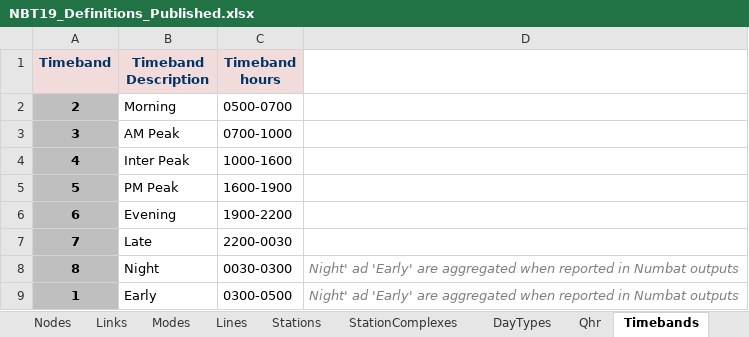
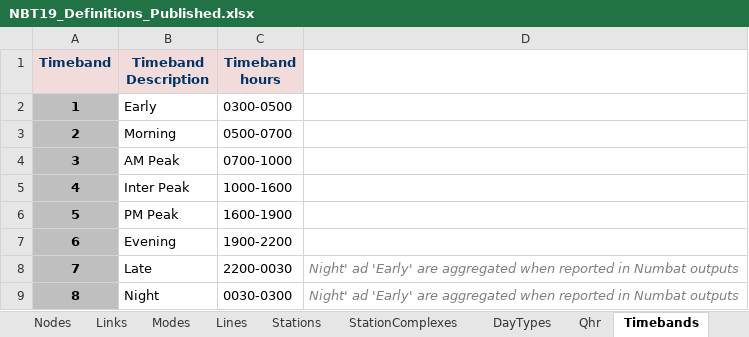
Before and after one commit to Breno-st/big-cities-transport, an Excel workbook: 01.BaseGraph/01.NUMBAT/NBT19_Definitions_Published.xlsx, sheet Timebands, drawn as a sheet; values as stored, in another font and other column widths than the file's, no borders; removed rows and columns are numbered as before the commit, all else as after; the diff names each change by its address in the sheet, - before the commit and + after, or states it on an @@ line.

```diff
--- a/01.BaseGraph/01.NUMBAT/NBT19_Definitions_Published.xlsx (sheet Timebands)
+++ b/01.BaseGraph/01.NUMBAT/NBT19_Definitions_Published.xlsx (sheet Timebands)
+row 2: 1 | Early | 0300-0500
-D8: (empty)
+D8: Night' ad 'Early' are aggregated when reported in Numbat outputs
-row 9: 1 | Early | 0300-0500 | Night' ad 'Early' are aggregated when reported in Numbat outputs
```
Also changed, not shown: 32 other files.
